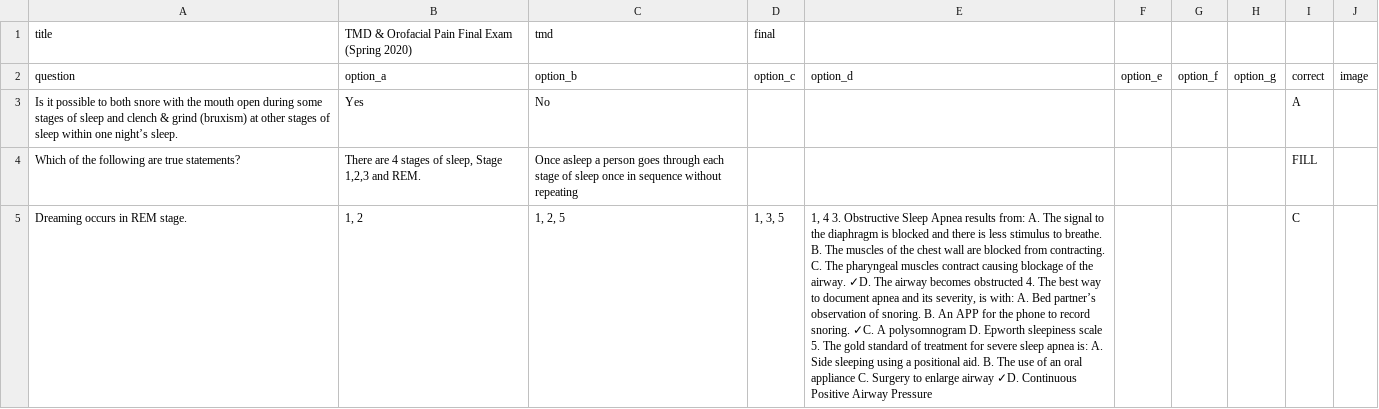
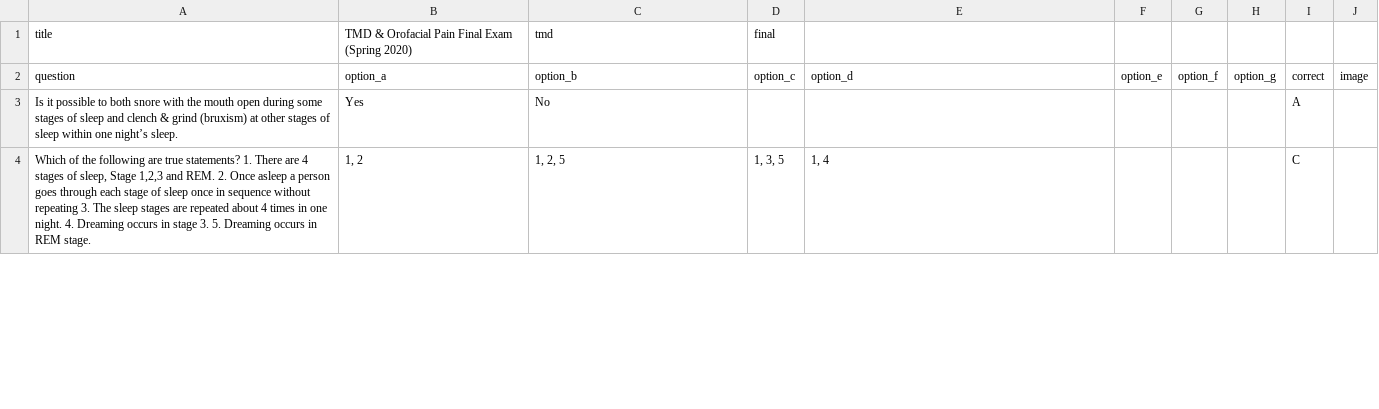
Before and after one commit to jordannneng/practice-exams, a CSV file: exams-csv/tmd-final-spring-2020.csv, drawn as a sheet; only a part is shown; removed rows and columns are numbered as before the commit, all else as after; the diff covers the shown part only; the diff names each change by its address in the sheet, - before the commit and + after, or states it on an @@ line.

```diff
--- a/exams-csv/tmd-final-spring-2020.csv
+++ b/exams-csv/tmd-final-spring-2020.csv
-row 4: Which of the following are true statements? | There are 4 stages of sleep, Stage 1,2,3 and REM. | Once asleep a person goes through each stage of sleep once in sequence without repeating |  |  |  |  |  | FILL
-A4: Dreaming occurs…
+A4: Which of the following are true statements? 1. There are 4 stages of sleep, Stage 1,2,3 and REM. 2. Once asleep a person goes through each stage of sleep once in sequence without repeating 3. The sleep stages are repeated about 4 times in one night. 4. Dreaming occurs in stage 3. 5. Dreaming occurs…
-E4: 1, 4 3. Obstructive Sleep Apnea results from: A. The signal to the diaphragm is blocked and there is less stimulus to breathe. B. The muscles of the chest wall are blocked from contracting. C. The pharyngeal muscles contract causing blockage of the airway. ✓D. The airway becomes obstructed 4. The best way to document apnea and its severity, is with: A. Bed partner’s observation of snoring. B. An APP for the phone to record snoring. ✓C. A polysomnogram D. Epworth sleepiness scale 5. The gold standard of treatment for severe sleep apnea is: A. Side sleeping using a positional aid. B. The use of an oral appliance C. Surgery to enlarge airway ✓D. Continuous Positive Airway Pressure
+E4: 1, 4
```
Also changed, not shown: 3 added rows elsewhere in this file, exams-csv/omfs-final-spring-2020.csv, exams-csv/omfs-final-spring-2021.csv, 6 other files.
